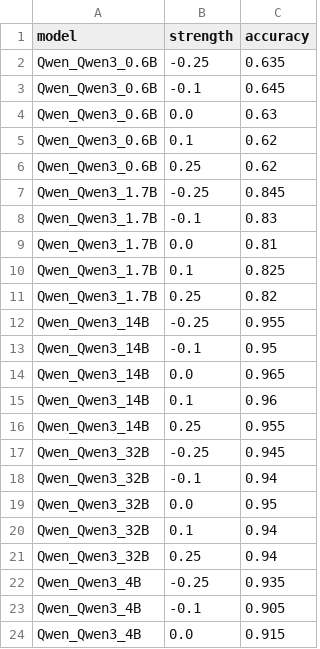
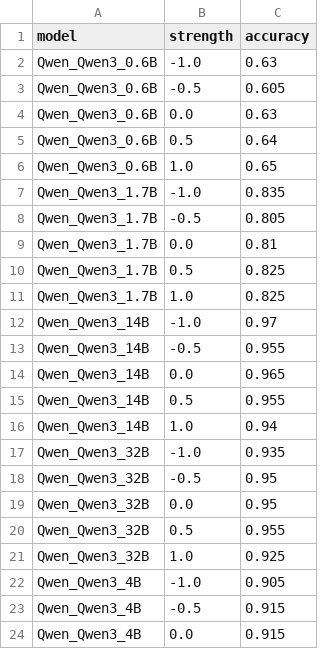
Before and after one commit to obayyub/steering, a CSV file: results/capability_eval/analysis/gsm8k_capability_preservation.csv, drawn as a sheet; only a part is shown; the diff covers the shown part only.

```diff
--- a/results/capability_eval/analysis/gsm8k_capability_preservation.csv
+++ b/results/capability_eval/analysis/gsm8k_capability_preservation.csv
@@ -1,24 +1,24 @@
 model,strength,accuracy
-Qwen_Qwen3_0.6B,-0.25,0.635
-Qwen_Qwen3_0.6B,-0.1,0.645
+Qwen_Qwen3_0.6B,-1.0,0.63
+Qwen_Qwen3_0.6B,-0.5,0.605
 Qwen_Qwen3_0.6B,0.0,0.63
-Qwen_Qwen3_0.6B,0.1,0.62
-Qwen_Qwen3_0.6B,0.25,0.62
-Qwen_Qwen3_1.7B,-0.25,0.845
-Qwen_Qwen3_1.7B,-0.1,0.83
+Qwen_Qwen3_0.6B,0.5,0.64
+Qwen_Qwen3_0.6B,1.0,0.65
+Qwen_Qwen3_1.7B,-1.0,0.835
+Qwen_Qwen3_1.7B,-0.5,0.805
 Qwen_Qwen3_1.7B,0.0,0.81
-Qwen_Qwen3_1.7B,0.1,0.825
-Qwen_Qwen3_1.7B,0.25,0.82
-Qwen_Qwen3_14B,-0.25,0.955
-Qwen_Qwen3_14B,-0.1,0.95
+Qwen_Qwen3_1.7B,0.5,0.825
+Qwen_Qwen3_1.7B,1.0,0.825
+Qwen_Qwen3_14B,-1.0,0.97
+Qwen_Qwen3_14B,-0.5,0.955
 Qwen_Qwen3_14B,0.0,0.965
-Qwen_Qwen3_14B,0.1,0.96
-Qwen_Qwen3_14B,0.25,0.955
-Qwen_Qwen3_32B,-0.25,0.945
-Qwen_Qwen3_32B,-0.1,0.94
+Qwen_Qwen3_14B,0.5,0.955
+Qwen_Qwen3_14B,1.0,0.94
+Qwen_Qwen3_32B,-1.0,0.935
+Qwen_Qwen3_32B,-0.5,0.95
 Qwen_Qwen3_32B,0.0,0.95
-Qwen_Qwen3_32B,0.1,0.94
-Qwen_Qwen3_32B,0.25,0.94
-Qwen_Qwen3_4B,-0.25,0.935
-Qwen_Qwen3_4B,-0.1,0.905
+Qwen_Qwen3_32B,0.5,0.955
+Qwen_Qwen3_32B,1.0,0.925
+Qwen_Qwen3_4B,-1.0,0.905
+Qwen_Qwen3_4B,-0.5,0.915
 Qwen_Qwen3_4B,0.0,0.915
```
Also changed, not shown: 12 edited cells elsewhere in this file, results/capability_eval/analysis/corrigible_steering_effect.csv, results/capability_eval/analysis/sycophancy_steering_effect.csv, 10 other files.
